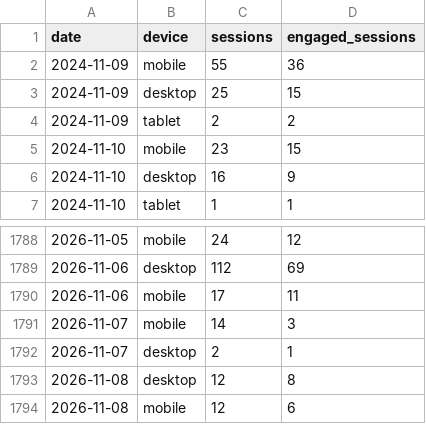
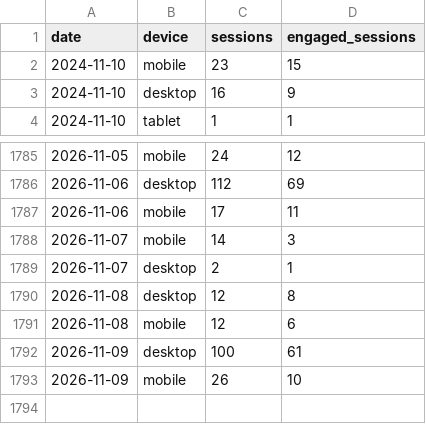
Before and after one commit to Logivey/webbstatistik, a CSV file: data/sw/ga_devices_daily.csv, drawn as a sheet; only a part is shown, gaps mark what is left out.

```diff
--- a/data/sw/ga_devices_daily.csv
+++ b/data/sw/ga_devices_daily.csv
@@ -1,5 +1,2 @@
 date,device,sessions,engaged_sessions
-2024-11-09,mobile,55,36
-2024-11-09,desktop,25,15
-2024-11-09,tablet,2,2
 2024-11-10,mobile,23,15
@@ -1794 +1791,3 @@ date,device,sessions,engaged_sessions
 2026-11-08,mobile,12,6
+2026-11-09,desktop,100,61
+2026-11-09,mobile,26,10
```
Also changed, not shown: data/hilfa/ga_channels_daily.csv, data/hilfa/ga_events_daily.csv, 7 other files.
